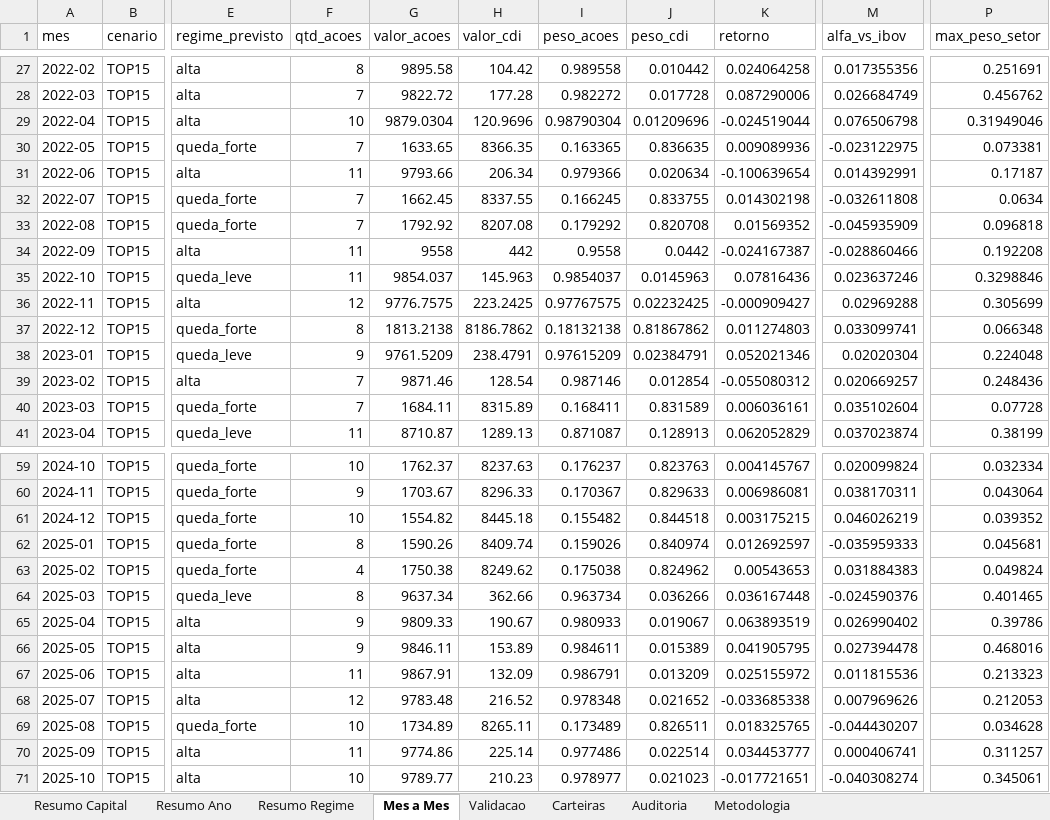
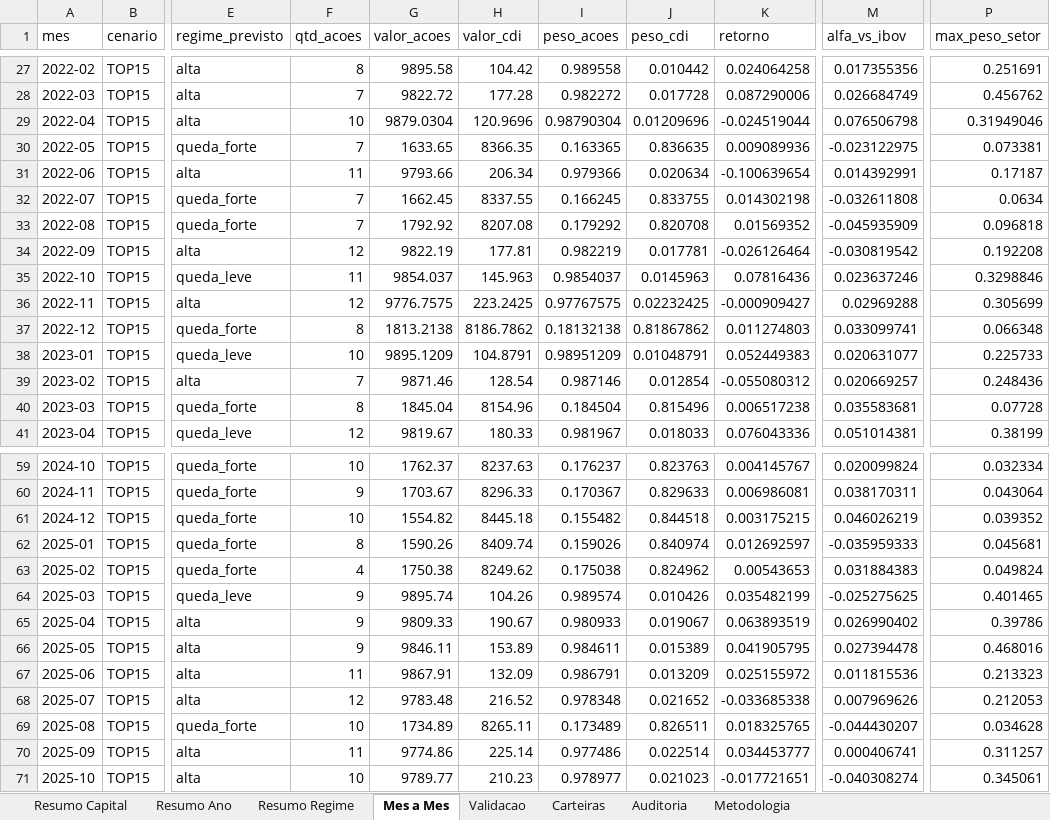
Before and after one commit to indicepb-sketch/carteira-mensal, an Excel workbook: carteira_mensal/output/excel/historico_v2_top15_capital.xlsx, sheet Mes a Mes, drawn as a sheet; only a part is shown, gaps mark what is left out; values as stored, in another font and other column widths than the file's, no borders; the diff covers the shown part only; the diff names each change by its address in the sheet, - before the commit and + after, or states it on an @@ line.

```diff
--- a/carteira_mensal/output/excel/historico_v2_top15_capital.xlsx (sheet Mes a Mes)
+++ b/carteira_mensal/output/excel/historico_v2_top15_capital.xlsx (sheet Mes a Mes)
-F34 (qtd_acoes): 11
+F34 (qtd_acoes): 12
-G34 (valor_acoes): 9558
+G34 (valor_acoes): 9822.19
-H34 (valor_cdi): 442
+H34 (valor_cdi): 177.81
-I34 (peso_acoes): 0.9558
+I34 (peso_acoes): 0.982219
-J34 (peso_cdi): 0.0442
+J34 (peso_cdi): 0.017781
-K34 (retorno): -0.024167387
+K34 (retorno): -0.026126464
-M34 (alfa_vs_ibov): -0.028860466
+M34 (alfa_vs_ibov): -0.030819542
-F38 (qtd_acoes): 9
+F38 (qtd_acoes): 10
-G38 (valor_acoes): 9761.5209
+G38 (valor_acoes): 9895.1209
-H38 (valor_cdi): 238.4791
+H38 (valor_cdi): 104.8791
-I38 (peso_acoes): 0.97615209
+I38 (peso_acoes): 0.98951209
-J38 (peso_cdi): 0.02384791
+J38 (peso_cdi): 0.01048791
-K38 (retorno): 0.052021346
+K38 (retorno): 0.052449383
-M38 (alfa_vs_ibov): 0.02020304
+M38 (alfa_vs_ibov): 0.020631077
-P38 (max_peso_setor): 0.224048
+P38 (max_peso_setor): 0.225733
-F40 (qtd_acoes): 7
+F40 (qtd_acoes): 8
-G40 (valor_acoes): 1684.11
+G40 (valor_acoes): 1845.04
-H40 (valor_cdi): 8315.89
+H40 (valor_cdi): 8154.96
-I40 (peso_acoes): 0.168411
+I40 (peso_acoes): 0.184504
-J40 (peso_cdi): 0.831589
+J40 (peso_cdi): 0.815496
-K40 (retorno): 0.006036161
+K40 (retorno): 0.006517238
-M40 (alfa_vs_ibov): 0.035102604
+M40 (alfa_vs_ibov): 0.035583681
-F41 (qtd_acoes): 11
+F41 (qtd_acoes): 12
-G41 (valor_acoes): 8710.87
+G41 (valor_acoes): 9819.67
-H41 (valor_cdi): 1289.13
+H41 (valor_cdi): 180.33
-I41 (peso_acoes): 0.871087
+I41 (peso_acoes): 0.981967
-J41 (peso_cdi): 0.128913
+J41 (peso_cdi): 0.018033
-K41 (retorno): 0.062052829
+K41 (retorno): 0.076043336
-M41 (alfa_vs_ibov): 0.037023874
+M41 (alfa_vs_ibov): 0.051014381
-F64 (qtd_acoes): 8
+F64 (qtd_acoes): 9
-G64 (valor_acoes): 9637.34
+G64 (valor_acoes): 9895.74
-H64 (valor_cdi): 362.66
+H64 (valor_cdi): 104.26
-I64 (peso_acoes): 0.963734
+I64 (peso_acoes): 0.989574
-J64 (peso_cdi): 0.036266
+J64 (peso_cdi): 0.010426
-K64 (retorno): 0.036167448
+K64 (retorno): 0.035482199
-M64 (alfa_vs_ibov): -0.024590376
+M64 (alfa_vs_ibov): -0.025275625
```
Also changed, not shown: 147 edited cells elsewhere in this sheet, sheet Carteiras, sheet Validacao, sheet Resumo Ano, sheet Resumo Regime, sheet Resumo Capital, sheet Auditoria, 1 more sheet, carteira_mensal/output/excel/arrojado/historico_v2_top15_capital.xlsx, 9 other files.
